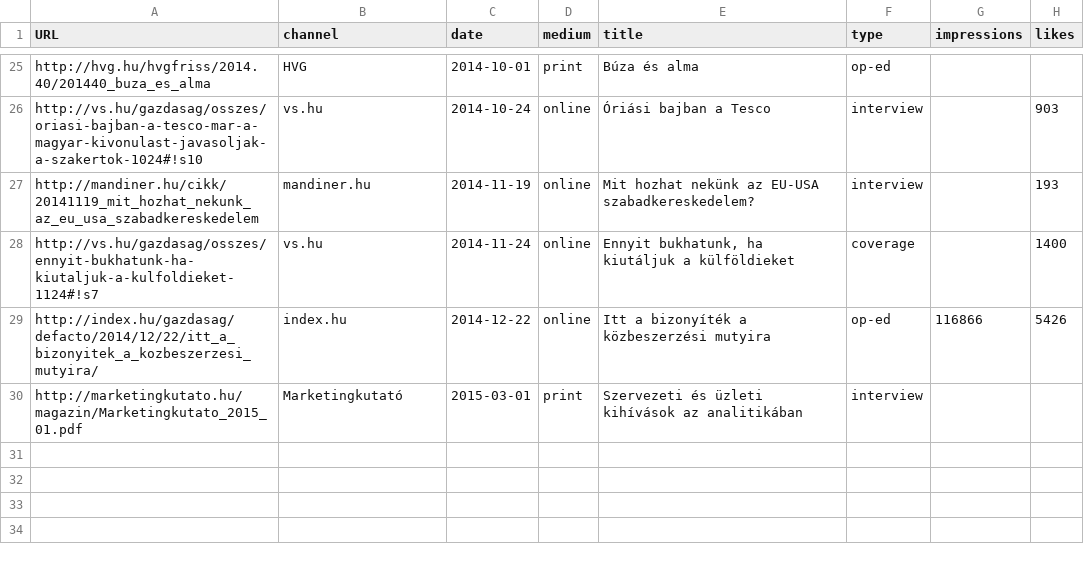
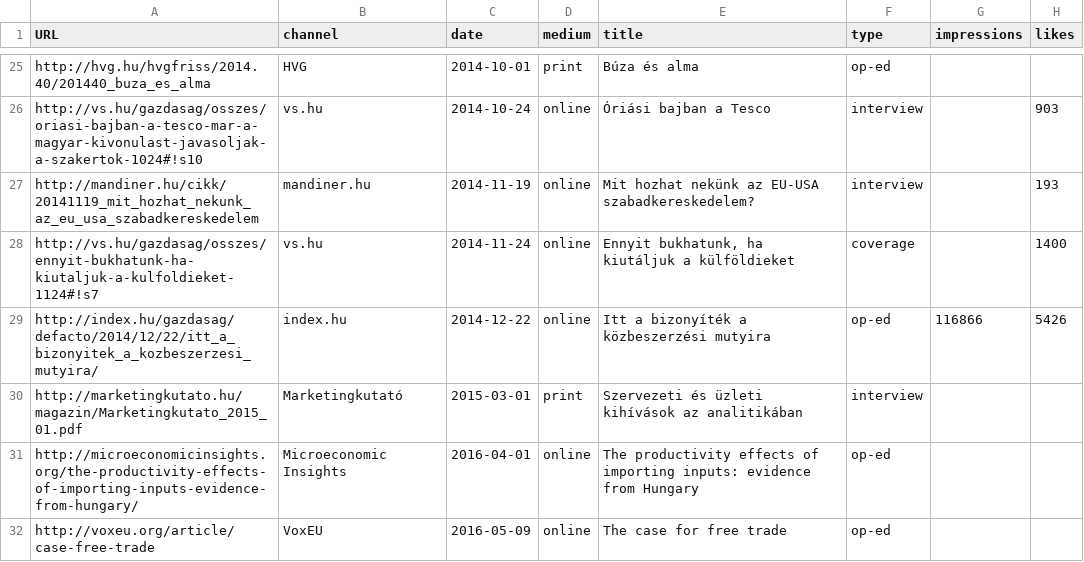
Before and after one commit to korenmiklos/koren.mk, a CSV file: content/media.csv, drawn as a sheet; only a part is shown, gaps mark what is left out; the diff names each change by its address in the sheet, - before the commit and + after, or states it on an @@ line.

```diff
--- a/content/media.csv
+++ b/content/media.csv
+row 31: http://microeconomicinsights.org/the-productivity-effects-of-importing-inputs-evidence-from-hungary/ | Microeconomic Insights | 2016-04-01 | online | The productivity effects of importing inputs: evidence from Hungary | op-ed
+row 32: http://voxeu.org/article/case-free-trade | VoxEU | 2016-05-09 | online | The case for free trade | op-ed
```
Also changed, not shown: 2 other files.
